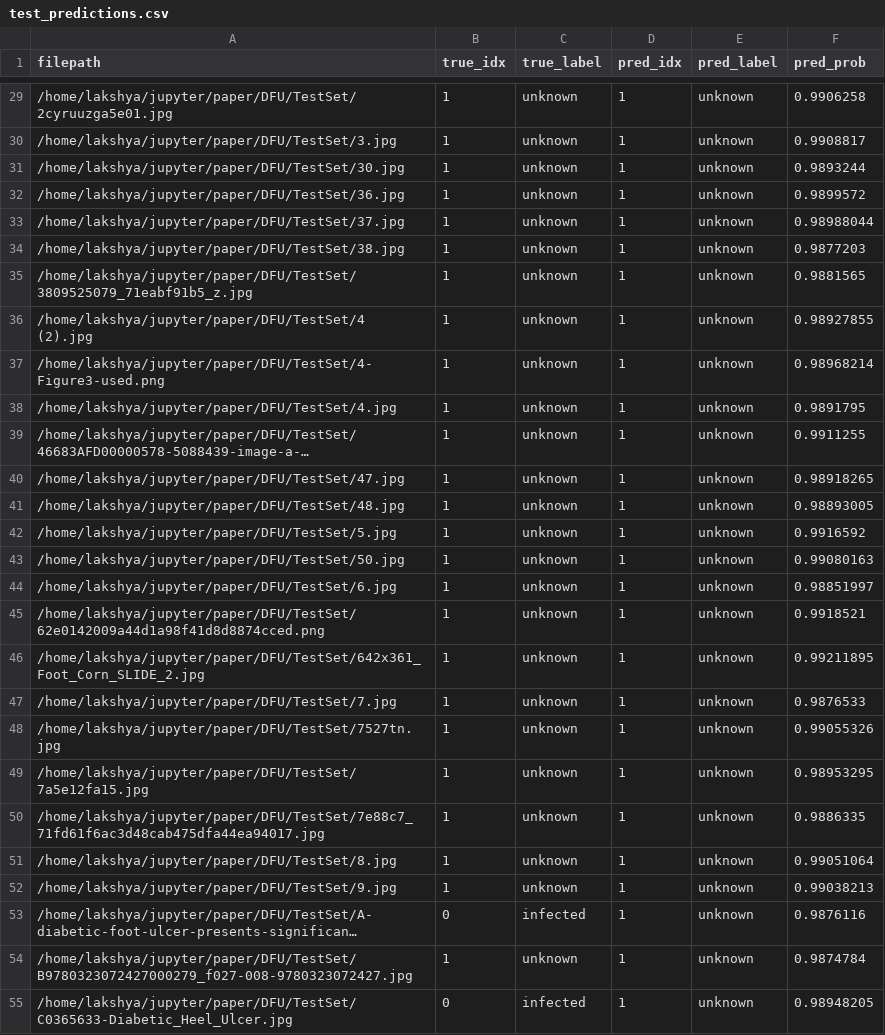
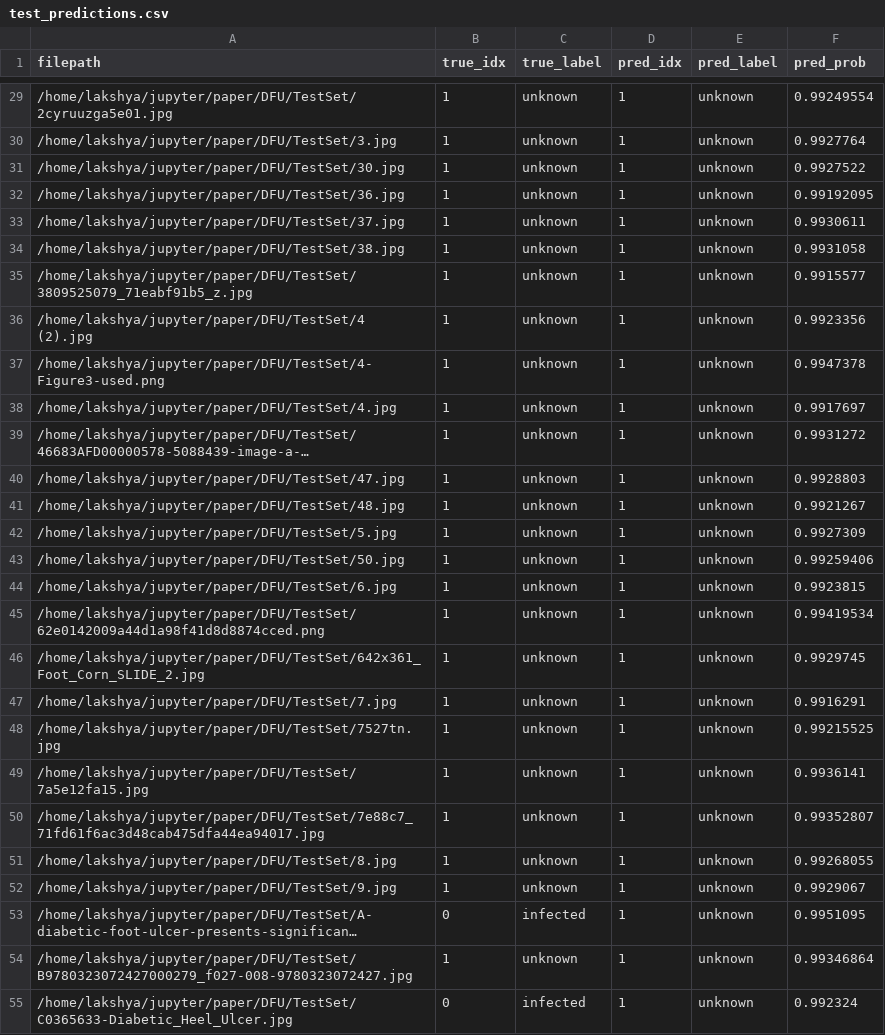
Before and after one commit to lakshyajaat/jupyter-, a CSV file: paper/DFU/Patches/test_predictions.csv, drawn as a sheet; only a part is shown, gaps mark what is left out; long unchanged cells end in …; the diff covers the shown part only; the diff names each change by its address in the sheet, - before the commit and + after, or states it on an @@ line.

```diff
--- a/paper/DFU/Patches/test_predictions.csv
+++ b/paper/DFU/Patches/test_predictions.csv
-F29 (pred_prob): 0.9906258
+F29 (pred_prob): 0.99249554
-F30 (pred_prob): 0.9908817
+F30 (pred_prob): 0.9927764
-F31 (pred_prob): 0.9893244
+F31 (pred_prob): 0.9927522
-F32 (pred_prob): 0.9899572
+F32 (pred_prob): 0.99192095
-F33 (pred_prob): 0.98988044
+F33 (pred_prob): 0.9930611
-F34 (pred_prob): 0.9877203
+F34 (pred_prob): 0.9931058
-F35 (pred_prob): 0.9881565
+F35 (pred_prob): 0.9915577
-F36 (pred_prob): 0.98927855
+F36 (pred_prob): 0.9923356
-F37 (pred_prob): 0.98968214
+F37 (pred_prob): 0.9947378
-F38 (pred_prob): 0.9891795
+F38 (pred_prob): 0.9917697
-F39 (pred_prob): 0.9911255
+F39 (pred_prob): 0.9931272
-F40 (pred_prob): 0.98918265
+F40 (pred_prob): 0.9928803
-F41 (pred_prob): 0.98893005
+F41 (pred_prob): 0.9921267
-F42 (pred_prob): 0.9916592
+F42 (pred_prob): 0.9927309
-F43 (pred_prob): 0.99080163
+F43 (pred_prob): 0.99259406
-F44 (pred_prob): 0.98851997
+F44 (pred_prob): 0.9923815
-F45 (pred_prob): 0.9918521
+F45 (pred_prob): 0.99419534
-F46 (pred_prob): 0.99211895
+F46 (pred_prob): 0.9929745
-F47 (pred_prob): 0.9876533
+F47 (pred_prob): 0.9916291
-F48 (pred_prob): 0.99055326
+F48 (pred_prob): 0.99215525
-F49 (pred_prob): 0.98953295
+F49 (pred_prob): 0.9936141
-F50 (pred_prob): 0.9886335
+F50 (pred_prob): 0.99352807
-F51 (pred_prob): 0.99051064
+F51 (pred_prob): 0.99268055
-F52 (pred_prob): 0.99038213
+F52 (pred_prob): 0.9929067
-F53 (pred_prob): 0.9876116
+F53 (pred_prob): 0.9951095
-F54 (pred_prob): 0.9874784
+F54 (pred_prob): 0.99346864
-F55 (pred_prob): 0.98948205
+F55 (pred_prob): 0.992324
```
Also changed, not shown: 136 edited cells elsewhere in this file, 7 other files.
